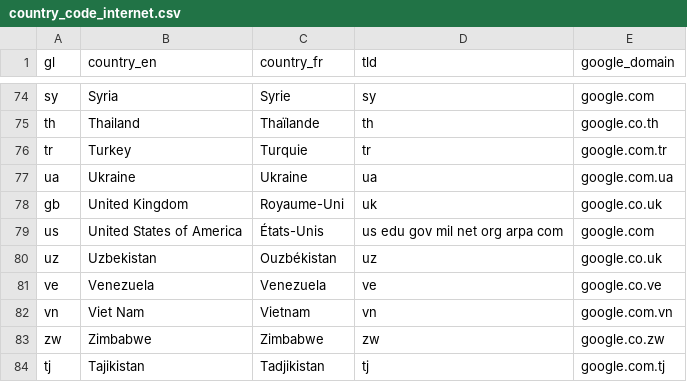
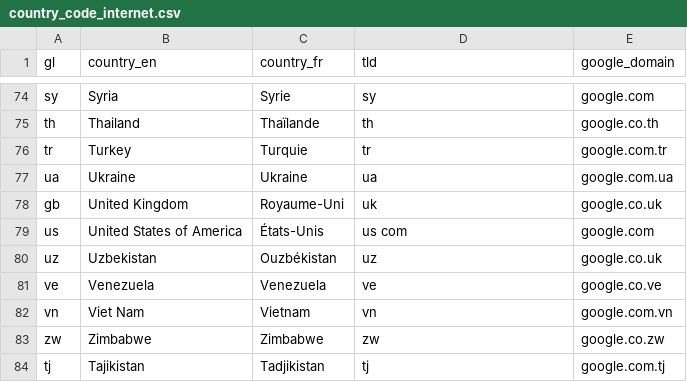
Before and after one commit to lbajemon/glourb_serp, a CSV file: input_data/country_code_internet.csv, drawn as a sheet; only a part is shown, gaps mark what is left out.

Commit message:
Update input data

```diff
--- a/input_data/country_code_internet.csv
+++ b/input_data/country_code_internet.csv
@@ -78,3 +78,3 @@ ua,Ukraine,Ukraine,ua,google.com.ua
 gb,United Kingdom,Royaume-Uni,uk,google.co.uk
-us,United States of America,États-Unis,us edu gov mil net org arpa com,google.com
+us,United States of America,États-Unis,us com,google.com
 uz,Uzbekistan,Ouzbékistan,uz,google.co.uk
```
Also changed, not shown: 4 other files.
